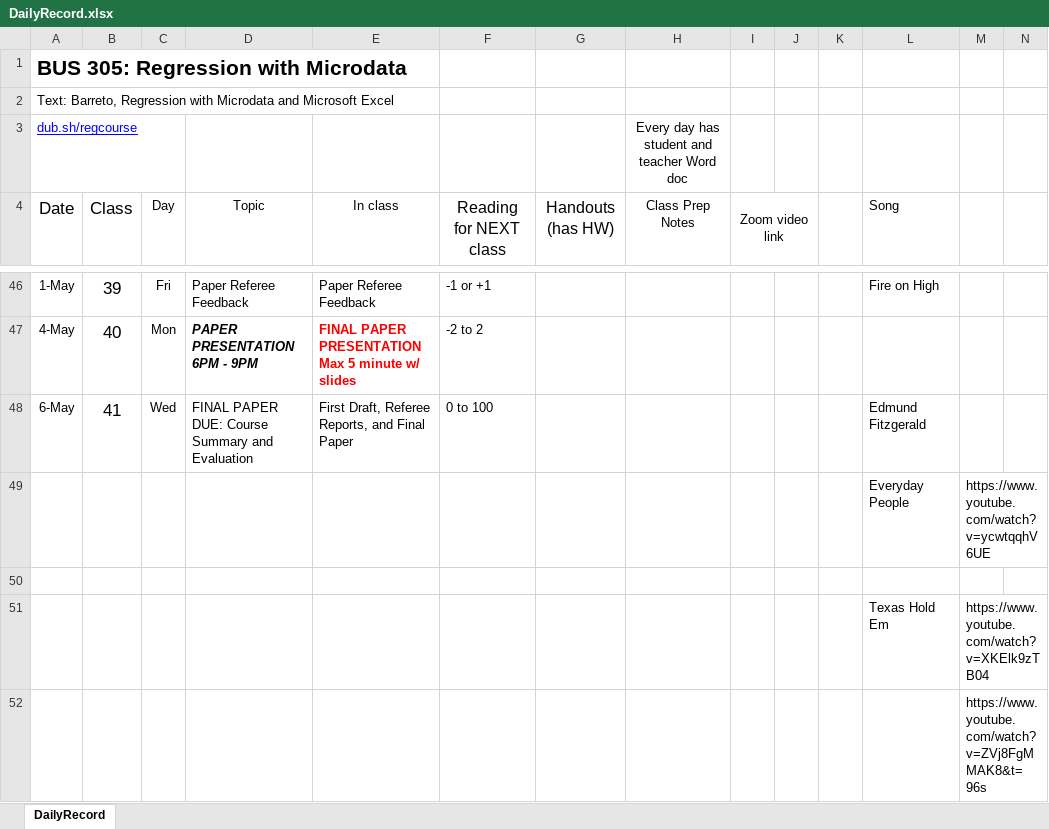
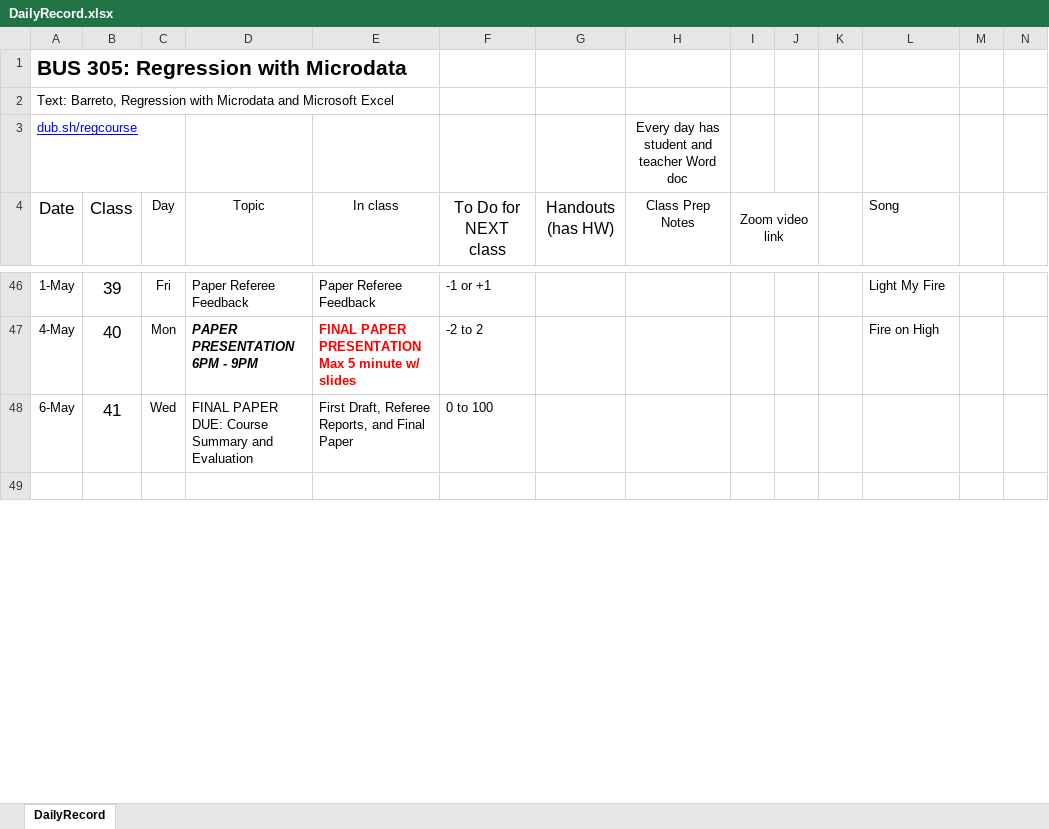
Before and after one commit to BarretoH/homepage, an Excel workbook: courses/Reg/DailyRecord.xlsx, sheet DailyRecord, drawn as a sheet; only a part is shown, gaps mark what is left out; values as stored, in another font and other column widths than the file's, no borders; removed rows and columns are numbered as before the commit, all else as after; rows hold the shown columns only; the diff covers the shown part only; the diff names each change by its address in the sheet, - before the commit and + after, or states it on an @@ line.

```diff
--- a/courses/Reg/DailyRecord.xlsx (sheet DailyRecord)
+++ b/courses/Reg/DailyRecord.xlsx (sheet DailyRecord)
-F4: Reading for NEXT class
+F4: To Do for NEXT class
-L46 (Song): Fire on High
+L46 (Song): Light My Fire
-L47 (Song): (empty)
+L47 (Song): Fire on High
-L48 (Song): Edmund Fitzgerald
+L48 (Song): (empty)
-row 49:  |  |  |  |  |  |  |  |  |  |  | Everyday People | https://www.youtube.com/watch?v=ycwtqqhV6UE
-row 51:  |  |  |  |  |  |  |  |  |  |  | Texas Hold Em | https://www.youtube.com/watch?v=XKElk9zTB04
-row 52:  |  |  |  |  |  |  |  |  |  |  |  | https://www.youtube.com/watch?v=ZVj8FgMMAK8&t=96s
```
Also changed, not shown: 4 added rows, 35 edited cells and cell formats elsewhere in this sheet, 1 other file.
